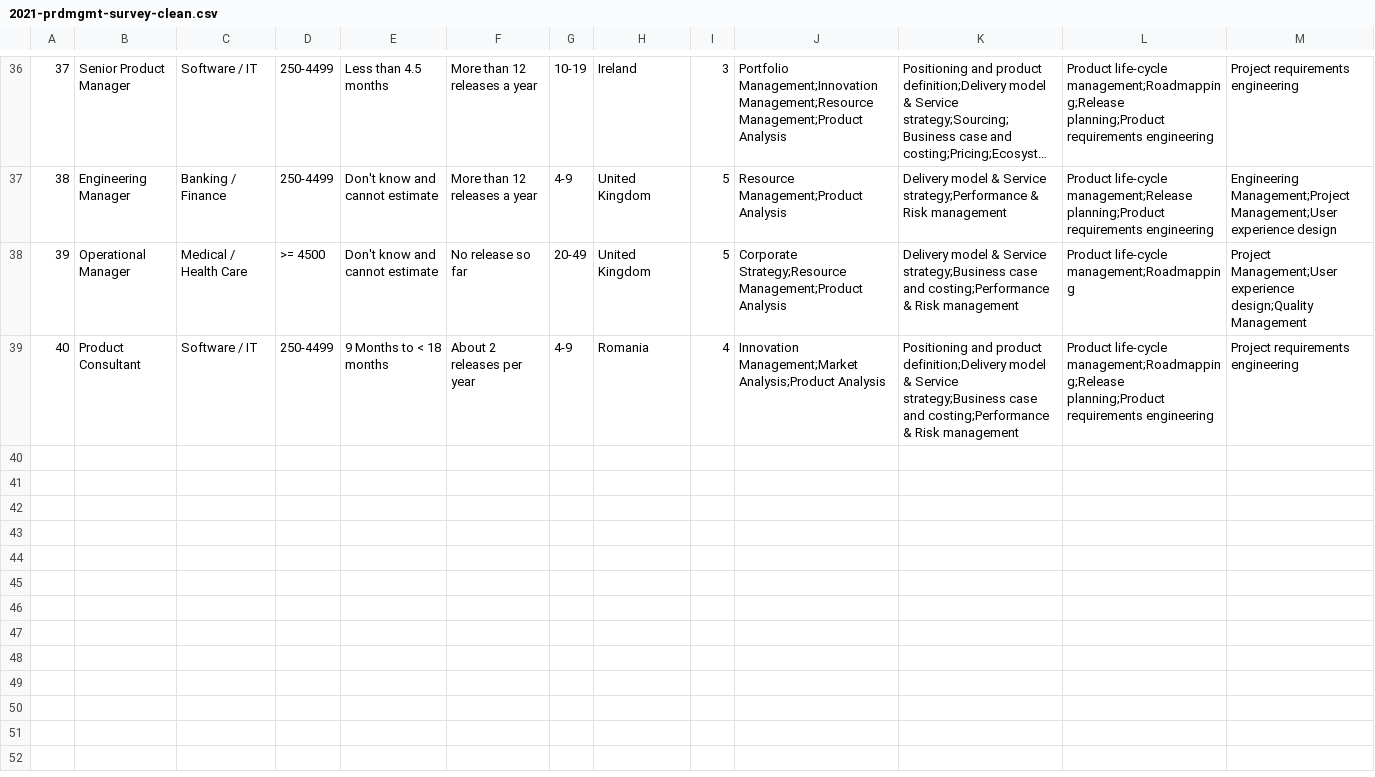
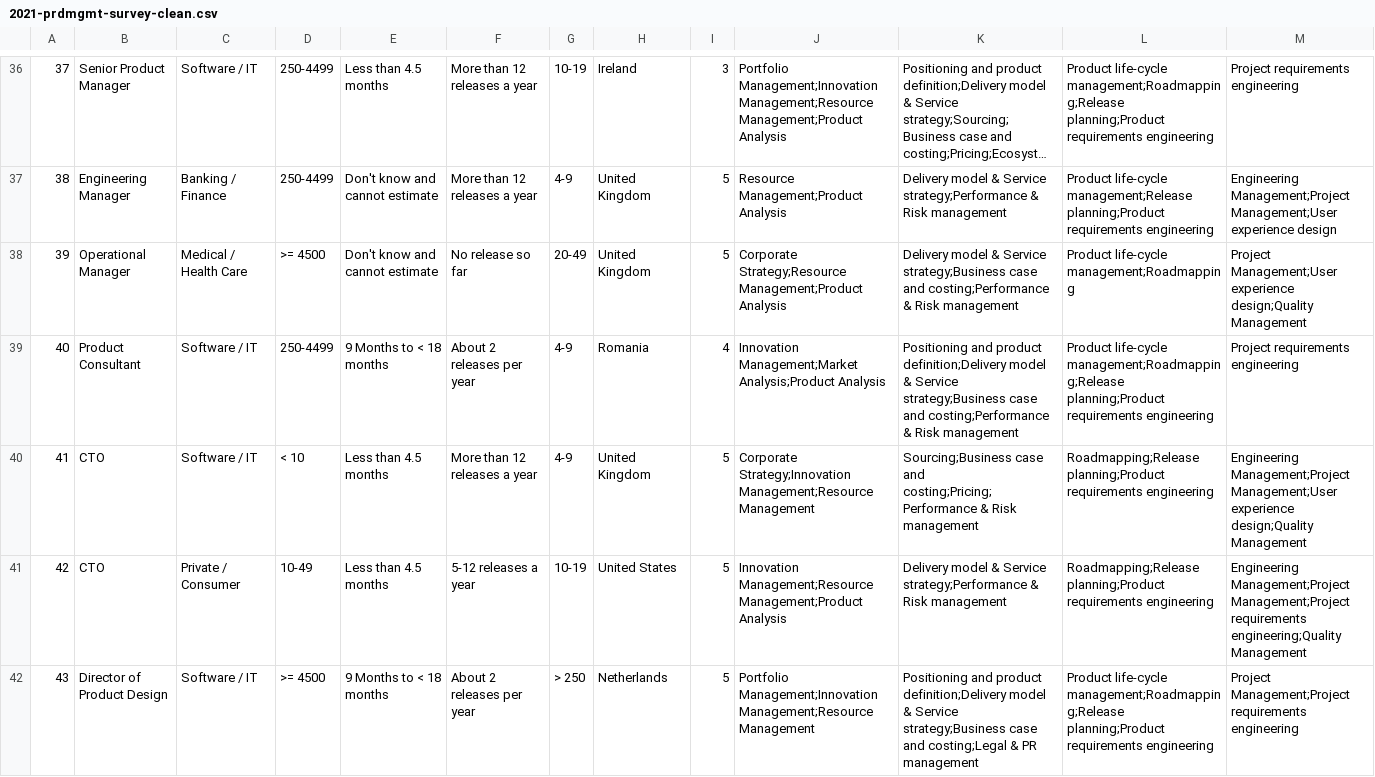
Before and after one commit to neilchalk/2021-ProdMgmt-Survey, a CSV file: data/2021-prdmgmt-survey-clean.csv, drawn as a sheet; only a part is shown, gaps mark what is left out; long unchanged cells end in …; rows hold the shown columns only; the diff names each change by its address in the sheet, - before the commit and + after, or states it on an @@ line.

Commit message:
data update

```diff
--- a/data/2021-prdmgmt-survey-clean.csv
+++ b/data/2021-prdmgmt-survey-clean.csv
+row 40: 41 | CTO | Software / IT | < 10 | Less than 4.5 months | More than 12 releases a year | 4-9 | United Kingdom | 5 | Corporate Strategy;Innovation Management;Resource Management | Sourcing;Business case and costing;Pricing;Performance & Risk management | Roadmapping;Release planning;Product requirements engineering | Engineering Management;Project Management;User experience design;Quality Management
+row 41: 42 | CTO | Private / Consumer | 10-49 | Less than 4.5 months | 5-12 releases a year | 10-19 | United States | 5 | Innovation Management;Resource Management;Product Analysis | Delivery model & Service strategy;Performance & Risk management | Roadmapping;Release planning;Product requirements engineering | Engineering Management;Project Management;Project requirements engineering;Quality Management
+row 42: 43 | Director of Product Design | Software / IT | >= 4500 | 9 Months to < 18 months | About 2 releases per year | > 250 | Netherlands | 5 | Portfolio Management;Innovation Management;Resource Management | Positioning and product definition;Delivery model & Service strategy;Business case and costing;Legal & PR management | Product life-cycle management;Roadmapping;Release planning;Product requirements engineering | Project Management;Project requirements engineering
```
Also changed, not shown: data/2021 Product Management Survey.csv, 4 other files.
